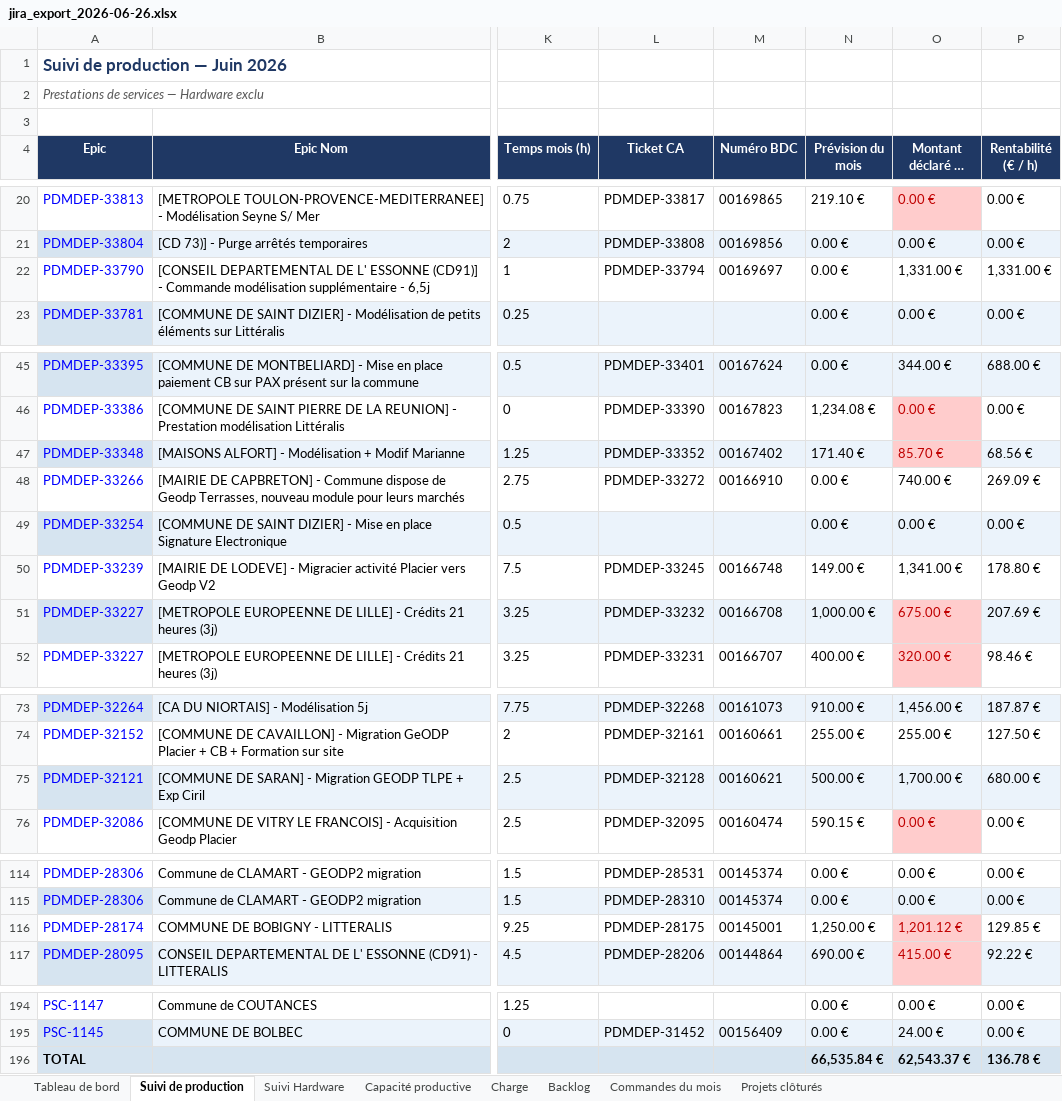
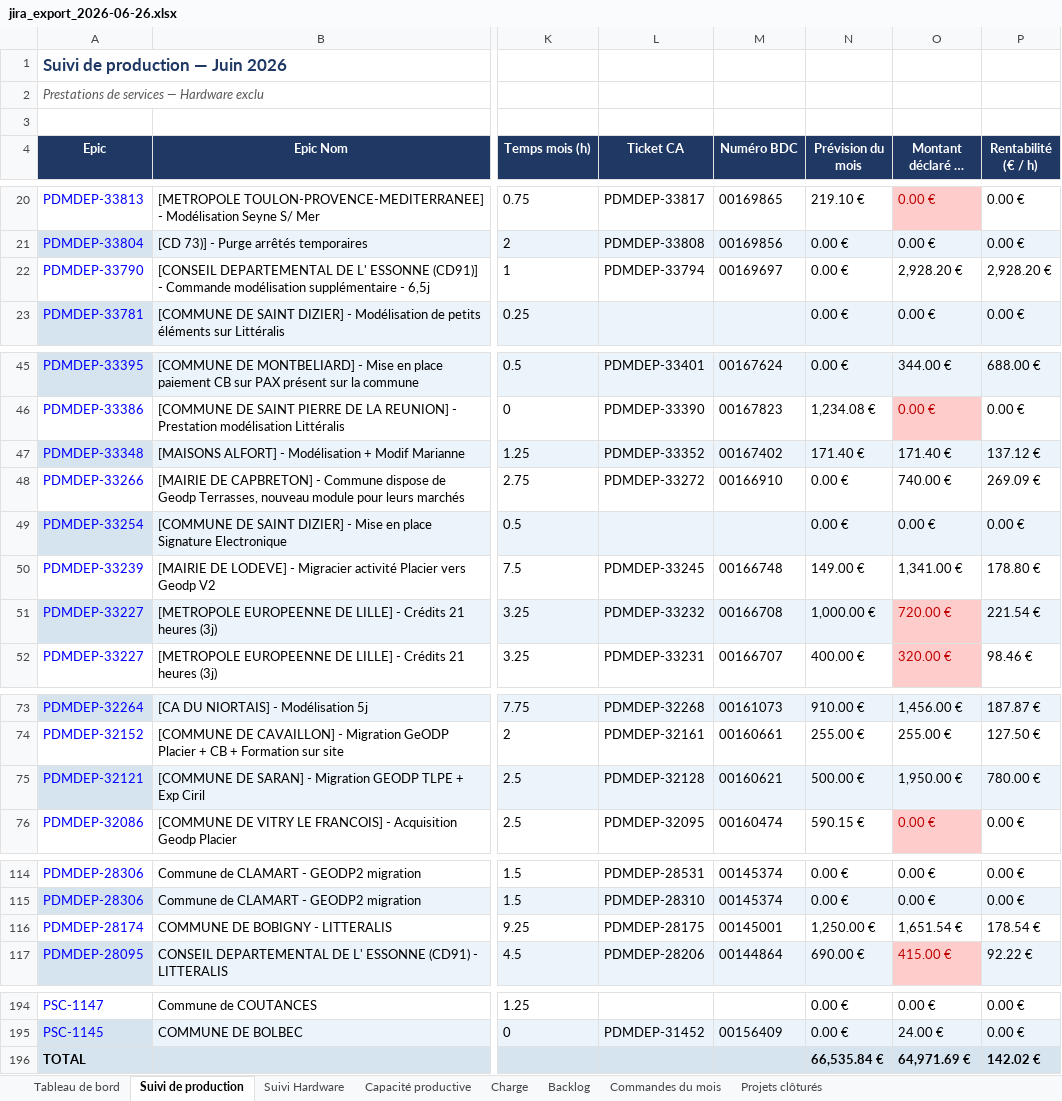
Before and after one commit to MathildePanierDelivery/jira-export, an Excel workbook: jira_export_2026-06-26.xlsx, sheet Suivi de production, drawn as a sheet; only a part is shown, gaps mark what is left out; long unchanged cells end in …; values as stored, in another font and other column widths than the file's, no borders; the diff covers the shown part only; the diff names each change by its address in the sheet, - before the commit and + after, or states it on an @@ line.

```diff
--- a/jira_export_2026-06-26.xlsx (sheet Suivi de production)
+++ b/jira_export_2026-06-26.xlsx (sheet Suivi de production)
-O22 (Montant déclaré ce mois): 1,331.00 €
+O22 (Montant déclaré ce mois): 2,928.20 €
-P22 (Rentabilité (€ / h)): 1,331.00 €
+P22 (Rentabilité (€ / h)): 2,928.20 €
-O47 (Montant déclaré ce mois): 85.70 €
+O47 (Montant déclaré ce mois): 171.40 €
@@ O47 fill: #FFCCCC → #EBF3FB, text colour: #C00000 → black @@
-P47 (Rentabilité (€ / h)): 68.56 €
+P47 (Rentabilité (€ / h)): 137.12 €
-O51 (Montant déclaré ce mois): 675.00 €
+O51 (Montant déclaré ce mois): 720.00 €
-P51 (Rentabilité (€ / h)): 207.69 €
+P51 (Rentabilité (€ / h)): 221.54 €
-O75 (Montant déclaré ce mois): 1,700.00 €
+O75 (Montant déclaré ce mois): 1,950.00 €
-P75 (Rentabilité (€ / h)): 680.00 €
+P75 (Rentabilité (€ / h)): 780.00 €
-O116 (Montant déclaré ce mois): 1,201.12 €
+O116 (Montant déclaré ce mois): 1,651.54 €
@@ O116 text colour: #C00000 → black, fill: #FFCCCC → none @@
-P116 (Rentabilité (€ / h)): 129.85 €
+P116 (Rentabilité (€ / h)): 178.54 €
-O196 (Montant déclaré ce mois): 62,543.37 €
+O196 (Montant déclaré ce mois): 64,971.69 €
-P196 (Rentabilité (€ / h)): 136.78 €
+P196 (Rentabilité (€ / h)): 142.02 €
```
Also changed, not shown: 1 edited cell elsewhere in this sheet, sheet Tableau de bord, sheet Backlog, sheet Charge, _historique.xlsx, 5 other files.
